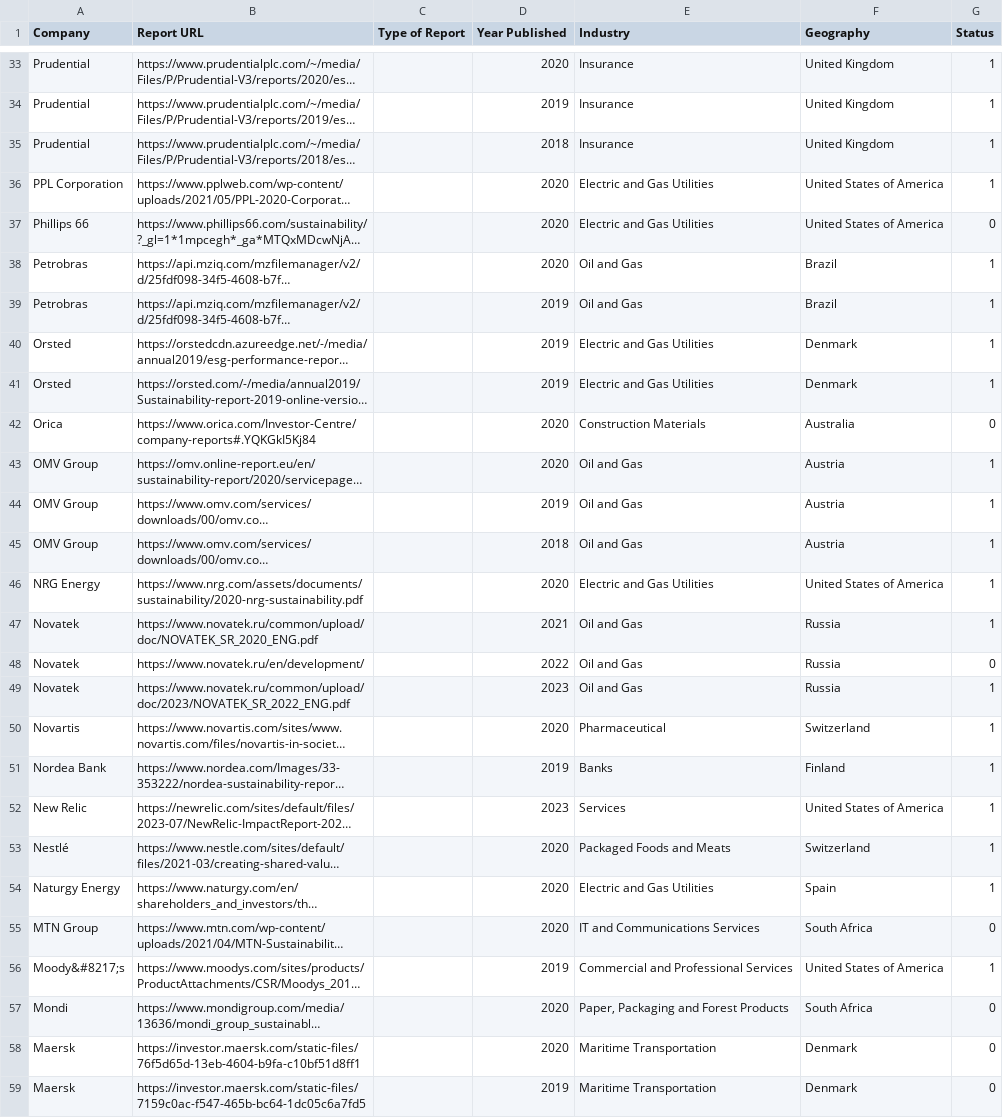
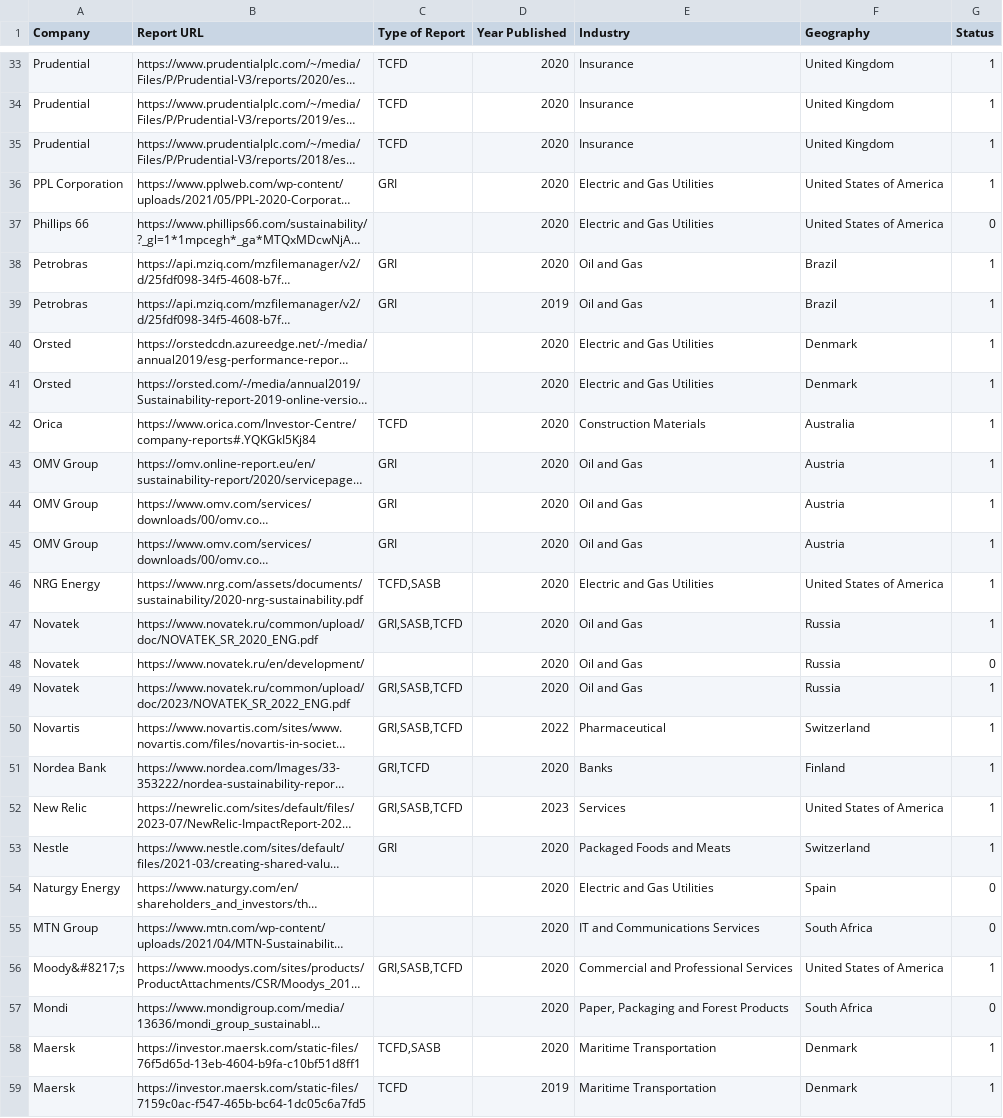
Before and after one commit to JerryWu-code/SusGen, a CSV file: data/target_list/esg_new.csv, drawn as a sheet; only a part is shown, gaps mark what is left out; long unchanged cells end in …; the diff covers the shown part only; the diff names each change by its address in the sheet, - before the commit and + after, or states it on an @@ line.

```diff
--- a/data/target_list/esg_new.csv
+++ b/data/target_list/esg_new.csv
-C33:C35 (Type of Report): (empty)
+C33:C35 (Type of Report): TCFD
-D34 (Year Published): 2019
+D34 (Year Published): 2020
-D35 (Year Published): 2018
+D35 (Year Published): 2020
-C36 (Type of Report): (empty)
+C36 (Type of Report): GRI
-C38:C39 (Type of Report): (empty)
+C38:C39 (Type of Report): GRI
-D40:D41 (Year Published): 2019
+D40:D41 (Year Published): 2020
-C42 (Type of Report): (empty)
+C42 (Type of Report): TCFD
-G42 (Status): 0
+G42 (Status): 1
-C43:C45 (Type of Report): (empty)
+C43:C45 (Type of Report): GRI
-D44 (Year Published): 2019
+D44 (Year Published): 2020
-D45 (Year Published): 2018
+D45 (Year Published): 2020
-C46 (Type of Report): (empty)
+C46 (Type of Report): TCFD,SASB
-C47 (Type of Report): (empty)
+C47 (Type of Report): GRI,SASB,TCFD
-D47 (Year Published): 2021
+D47 (Year Published): 2020
-D48 (Year Published): 2022
+D48 (Year Published): 2020
-C49:C50 (Type of Report): (empty)
+C49:C50 (Type of Report): GRI,SASB,TCFD
-D49 (Year Published): 2023
+D49 (Year Published): 2020
-D50 (Year Published): 2020
+D50 (Year Published): 2022
-C51 (Type of Report): (empty)
+C51 (Type of Report): GRI,TCFD
-D51 (Year Published): 2019
+D51 (Year Published): 2020
-C52 (Type of Report): (empty)
+C52 (Type of Report): GRI,SASB,TCFD
-A53 (Company): Nestlé
+A53 (Company): Nestle
-C53 (Type of Report): (empty)
+C53 (Type of Report): GRI
-G54 (Status): 1
+G54 (Status): 0
-C56 (Type of Report): (empty)
+C56 (Type of Report): GRI,SASB,TCFD
-D56 (Year Published): 2019
+D56 (Year Published): 2020
-C58 (Type of Report): (empty)
+C58 (Type of Report): TCFD,SASB
-G58:G59 (Status): 0
+G58:G59 (Status): 1
-C59 (Type of Report): (empty)
+C59 (Type of Report): TCFD
```
Also changed, not shown: 2 added rows, 2 removed rows and 73 edited cells elsewhere in this file.
